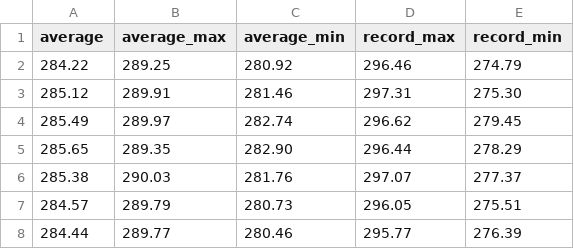
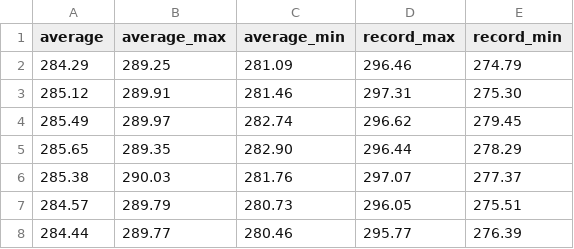
Before and after one commit to Abmetko/java-course-wimix, a CSV file: src/main/java/com/javc/jdbc/temperatures.CSV, drawn as a sheet; only a part is shown.

```diff
--- a/src/main/java/com/javc/jdbc/temperatures.CSV
+++ b/src/main/java/com/javc/jdbc/temperatures.CSV
@@ -1,3 +1,3 @@
 average,average_max,average_min,record_max,record_min
-284.22,289.25,280.92,296.46,274.79
+284.29,289.25,281.09,296.46,274.79
 285.12,289.91,281.46,297.31,275.30
```
Also changed, not shown: 3 other files.
